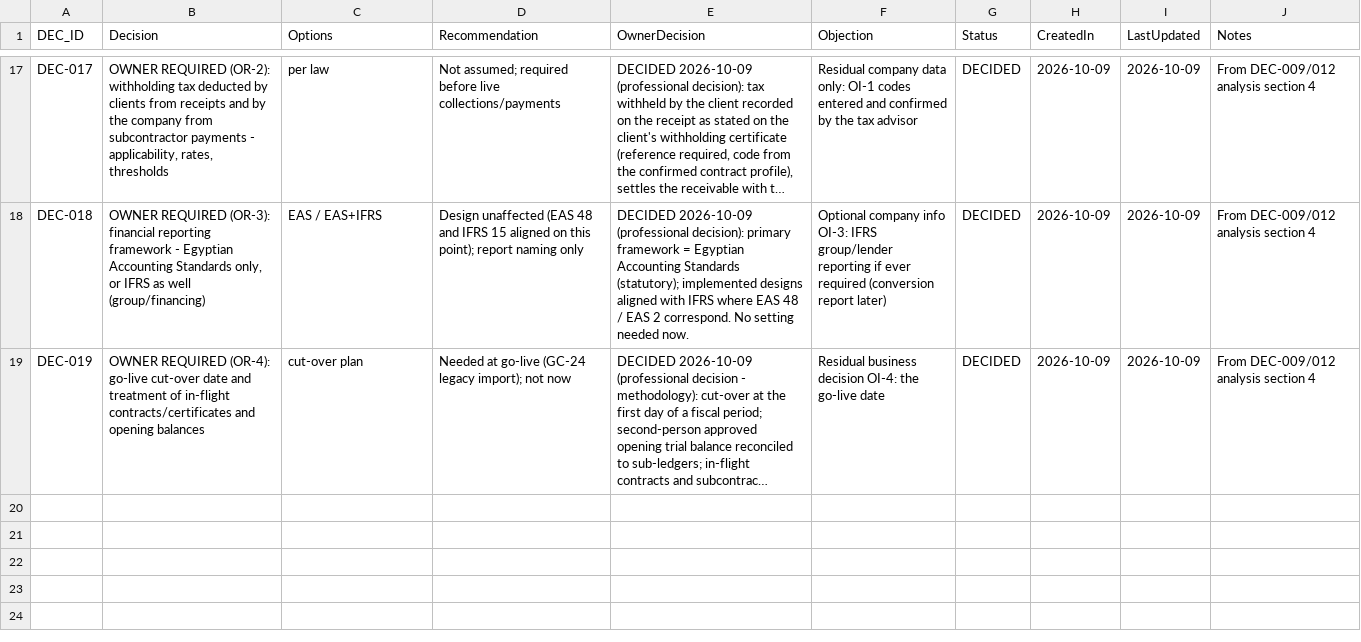
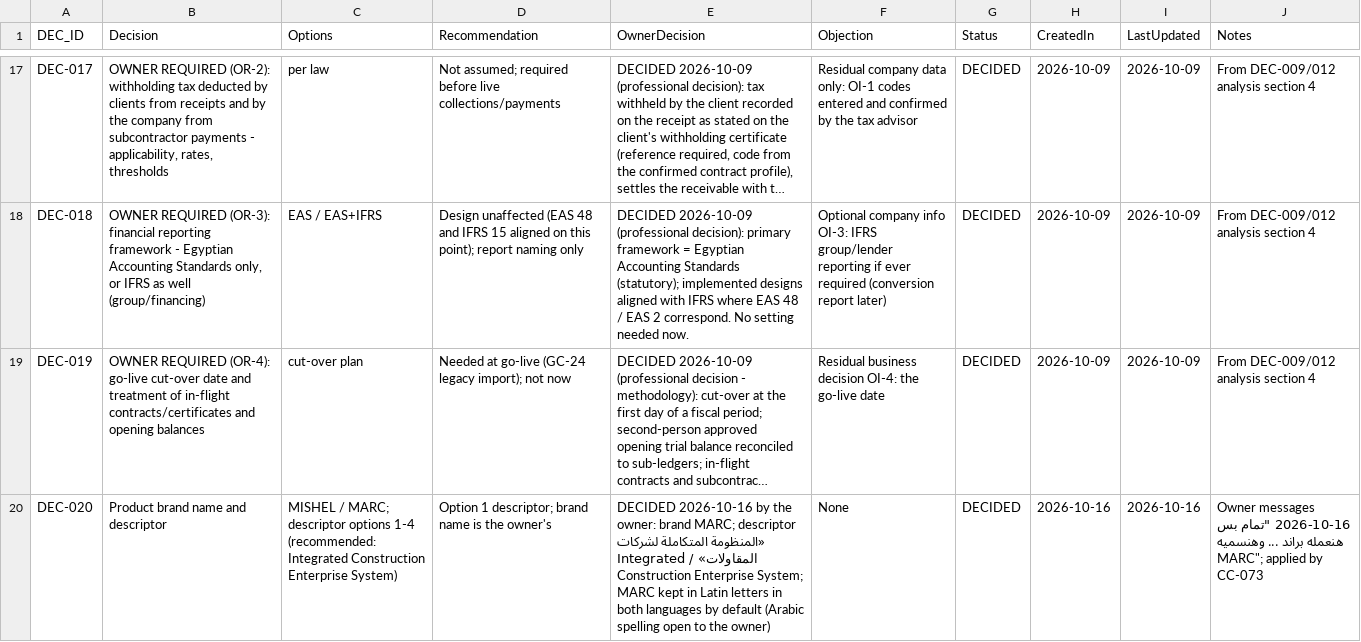
Before and after one commit to krvng5c6t9-rgb/-MISHEL-CONSTRUCTION-INTELLIGENCE-PLATFORM, a CSV file: governance/registers/09_Decision_Register.csv, drawn as a sheet; only a part is shown, gaps mark what is left out; long unchanged cells end in …; the diff names each change by its address in the sheet, - before the commit and + after, or states it on an @@ line.

```diff
--- a/governance/registers/09_Decision_Register.csv
+++ b/governance/registers/09_Decision_Register.csv
+row 20: DEC-020 | Product brand name and descriptor | MISHEL / MARC; descriptor options 1-4 (recommended: Integrated Construction Enterprise System) | Option 1 descriptor; brand name is the owner's | DECIDED 2026-10-16 by the owner: brand MARC; descriptor «المنظومة المتكاملة لشركات المقاولات» / Integrated Construction Enterprise System; MARC kept in Latin letters in both languages by default (Arabic spelling open to the owner) | None | DECIDED | 2026-10-16 | 2026-10-16 | Owner messages 2026-10-16 "تمام بس هنعمله براند ... وهنسميه MARC"; applied by CC-073
```
Also changed, not shown: governance/registers/10_Change_Control_Register.csv, governance/registers/11_Approval_Register.csv, 10 other files.
